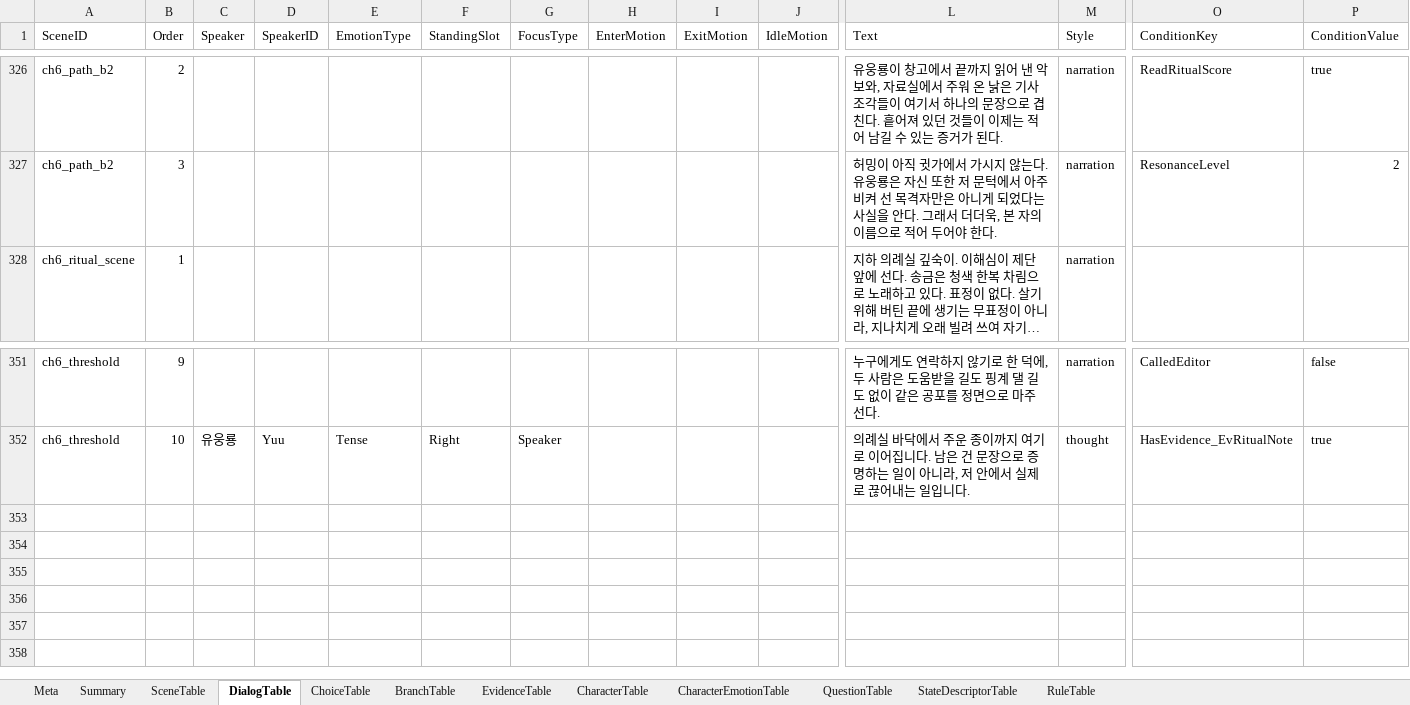
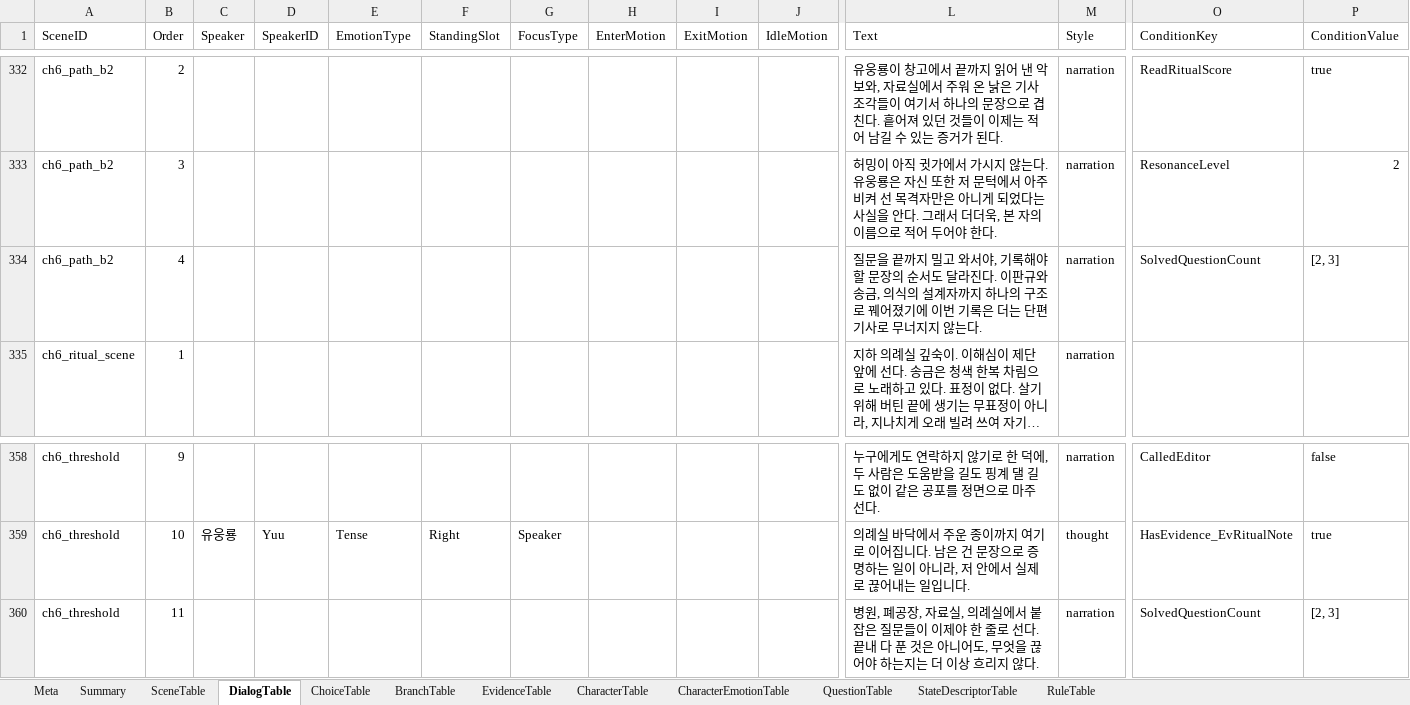
Before and after one commit to yong124/GSD, an Excel workbook: content/generated/script.generated.xlsx, sheet DialogTable, drawn as a sheet; only a part is shown, gaps mark what is left out; long unchanged cells end in …; values as stored, in another font and other column widths than the file's, no borders; rows hold the shown columns only; the diff covers the shown part only; the diff names each change by its address in the sheet, - before the commit and + after, or states it on an @@ line.

```diff
--- a/content/generated/script.generated.xlsx (sheet DialogTable)
+++ b/content/generated/script.generated.xlsx (sheet DialogTable)
+row 334: ch6_path_b2 | 4 |  |  |  |  |  |  |  |  | 질문을 끝까지 밀고 와서야, 기록해야 할 문장의 순서도 달라진다. 이판규와 송금, 의식의 설계자까지 하나의 구조로 꿰어졌기에 이번 기록은 더는 단편 기사로 무너지지 않는다. | narration | SolvedQuestionCount | [2, 3]
+row 360: ch6_threshold | 11 |  |  |  |  |  |  |  |  | 병원, 폐공장, 자료실, 의례실에서 붙잡은 질문들이 이제야 한 줄로 선다. 끝내 다 푼 것은 아니어도, 무엇을 끊어야 하는지는 더 이상 흐리지 않다. | narration | SolvedQuestionCount | [2, 3]
```
Also changed, not shown: 6 added rows and 6 edited cells elsewhere in this sheet, sheet BranchTable, sheet QuestionTable, sheet Summary, sheet Meta, 27 other files.
